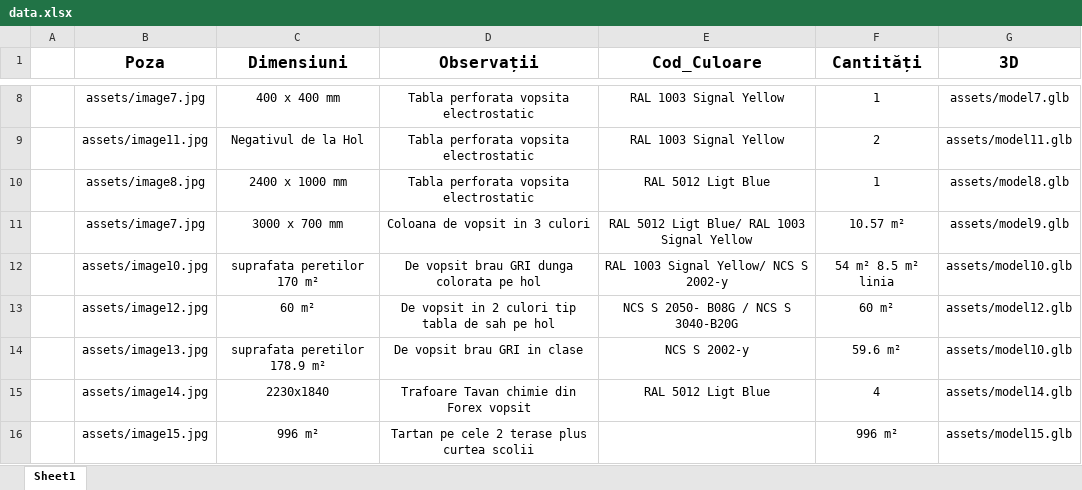
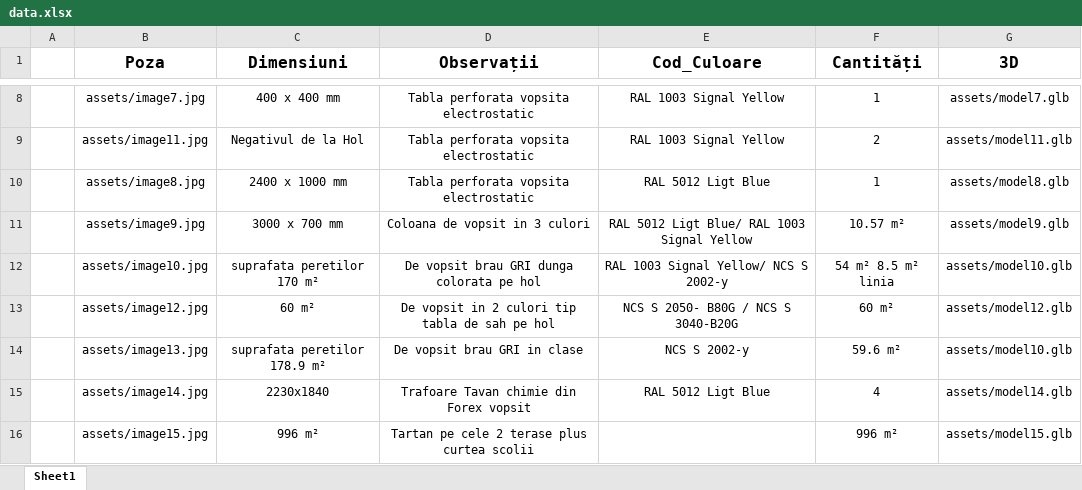
Before and after one commit to TotalCreate/Genesis-Tower, an Excel workbook: assets/data.xlsx, sheet Sheet1, drawn as a sheet; only a part is shown, gaps mark what is left out; values as stored, in another font and other column widths than the file's, no borders; the diff names each change by its address in the sheet, - before the commit and + after, or states it on an @@ line.

Commit message:
Add files via upload

```diff
--- a/assets/data.xlsx (sheet Sheet1)
+++ b/assets/data.xlsx (sheet Sheet1)
-B11 (Poza): assets/image7.jpg
+B11 (Poza): assets/image9.jpg
-E13 (Cod_Culoare): NCS S 2050- B08G / NCS S 3040-B20G
+E13 (Cod_Culoare): NCS S 2050- B80G / NCS S 3040-B20G
```
